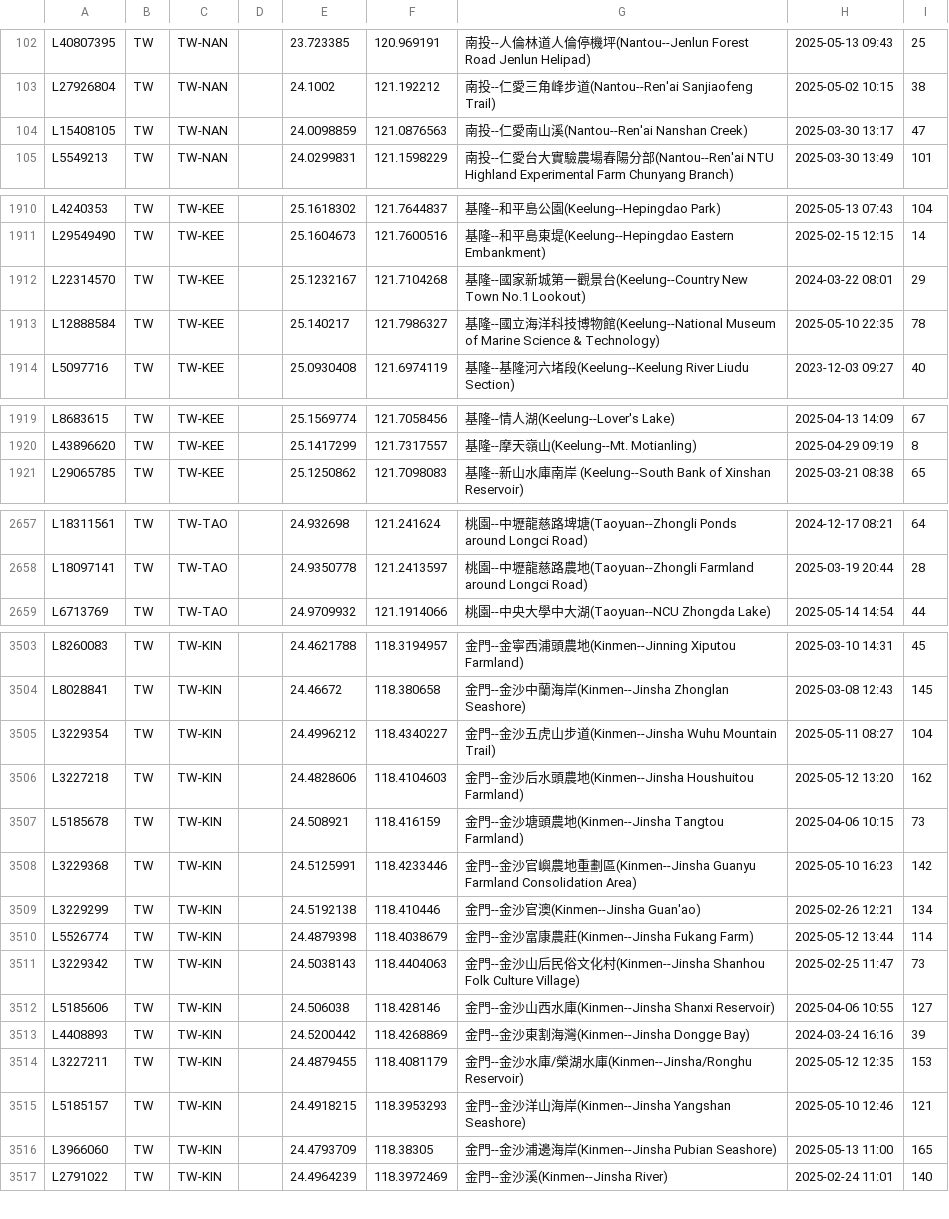
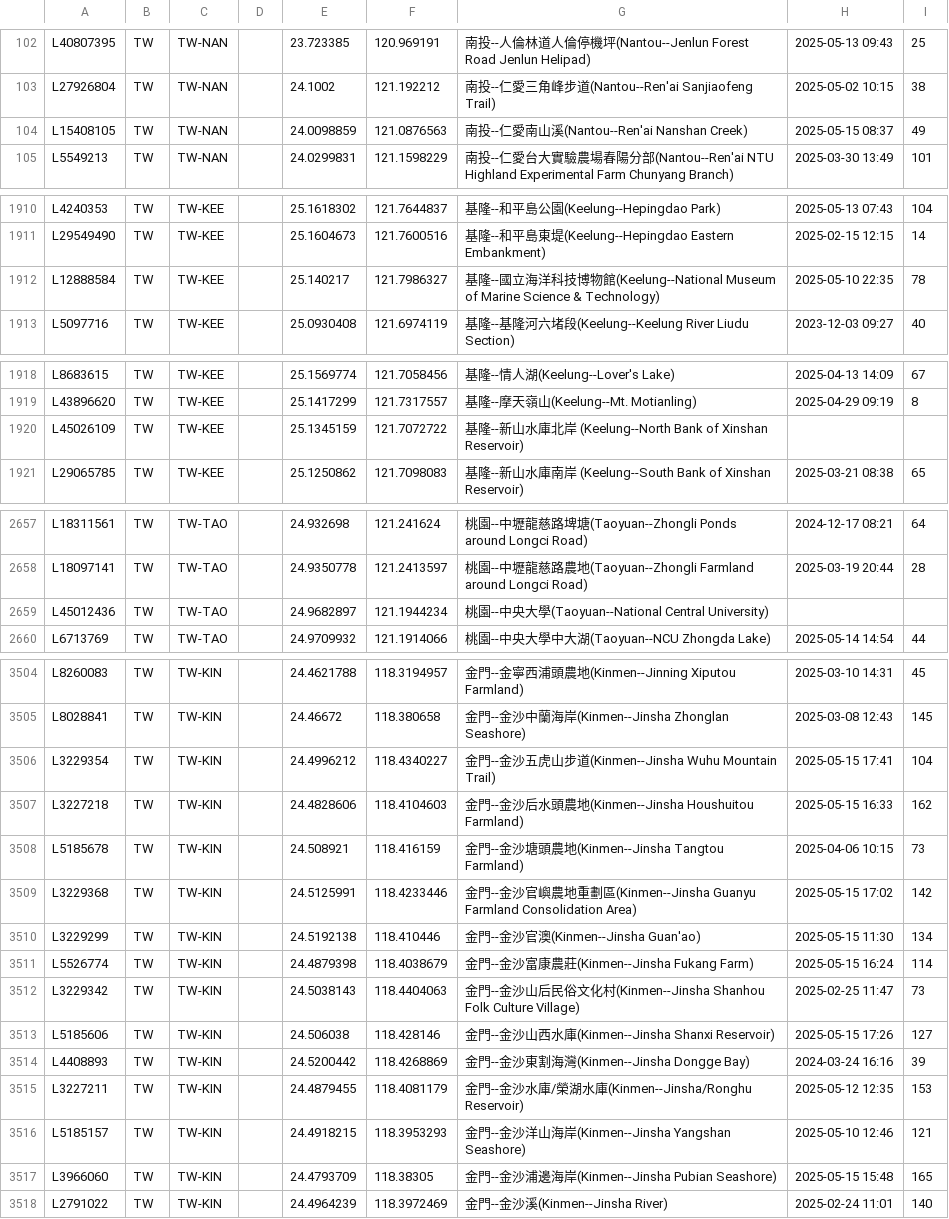
Before and after one commit to siansiansu/ebird-data, a CSV file: csv/taiwan_region.csv, drawn as a sheet; only a part is shown, gaps mark what is left out; the diff covers the shown part only.

Commit message:
Auto update data

```diff
--- a/csv/taiwan_region.csv
+++ b/csv/taiwan_region.csv
@@ -103,3 +103,3 @@ L40807395,TW,TW-NAN,,23.723385,120.969191,南投--人倫林道人倫停機坪(Na
 L27926804,TW,TW-NAN,,24.1002,121.192212,南投--仁愛三角峰步道(Nantou--Ren'ai Sanjiaofeng Trail),2025-05-02 10:15,38
-L15408105,TW,TW-NAN,,24.0098859,121.0876563,南投--仁愛南山溪(Nantou--Ren'ai Nanshan Creek),2025-03-30 13:17,47
+L15408105,TW,TW-NAN,,24.0098859,121.0876563,南投--仁愛南山溪(Nantou--Ren'ai Nanshan Creek),2025-05-15 08:37,49
 L5549213,TW,TW-NAN,,24.0299831,121.1598229,南投--仁愛台大實驗農場春陽分部(Nantou--Ren'ai NTU Highland Experimental Farm Chunyang Branch),2025-03-30 13:49,101
@@ -1911,3 +1911,2 @@ L4240353,TW,TW-KEE,,25.1618302,121.7644837,基隆--和平島公園(Keelung--Hepi
 L29549490,TW,TW-KEE,,25.1604673,121.7600516,基隆--和平島東堤(Keelung--Hepingdao Eastern Embankment),2025-02-15 12:15,14
-L22314570,TW,TW-KEE,,25.1232167,121.7104268,基隆--國家新城第一觀景台(Keelung--Country New Town No.1 Lookout),2024-03-22 08:01,29
 L12888584,TW,TW-KEE,,25.140217,121.7986327,基隆--國立海洋科技博物館(Keelung--National Museum of Marine Science & Technology),2025-05-10 22:35,78
@@ -1920,2 +1919,3 @@ L8683615,TW,TW-KEE,,25.1569774,121.7058456,基隆--情人湖(Keelung--Lover's La
 L43896620,TW,TW-KEE,,25.1417299,121.7317557,基隆--摩天嶺山(Keelung--Mt. Motianling),2025-04-29 09:19,8
+L45026109,TW,TW-KEE,,25.1345159,121.7072722,基隆--新山水庫北岸 (Keelung--North Bank of Xinshan Reservoir)
 L29065785,TW,TW-KEE,,25.1250862,121.7098083,基隆--新山水庫南岸 (Keelung--South Bank of Xinshan Reservoir),2025-03-21 08:38,65
@@ -2658,2 +2658,3 @@ L18311561,TW,TW-TAO,,24.932698,121.241624,桃園--中壢龍慈路埤塘(Taoyuan-
 L18097141,TW,TW-TAO,,24.9350778,121.2413597,桃園--中壢龍慈路農地(Taoyuan--Zhongli Farmland around Longci Road),2025-03-19 20:44,28
+L45012436,TW,TW-TAO,,24.9682897,121.1944234,桃園--中央大學(Taoyuan--National Central University)
 L6713769,TW,TW-TAO,,24.9709932,121.1914066,桃園--中央大學中大湖(Taoyuan--NCU Zhongda Lake),2025-05-14 14:54,44
@@ -3504,10 +3505,10 @@ L8260083,TW,TW-KIN,,24.4621788,118.3194957,金門--金寧西浦頭農地(Kinmen-
 L8028841,TW,TW-KIN,,24.46672,118.380658,金門--金沙中蘭海岸(Kinmen--Jinsha Zhonglan Seashore),2025-03-08 12:43,145
-L3229354,TW,TW-KIN,,24.4996212,118.4340227,金門--金沙五虎山步道(Kinmen--Jinsha Wuhu Mountain Trail),2025-05-11 08:27,104
-L3227218,TW,TW-KIN,,24.4828606,118.4104603,金門--金沙后水頭農地(Kinmen--Jinsha Houshuitou Farmland),2025-05-12 13:20,162
+L3229354,TW,TW-KIN,,24.4996212,118.4340227,金門--金沙五虎山步道(Kinmen--Jinsha Wuhu Mountain Trail),2025-05-15 17:41,104
+L3227218,TW,TW-KIN,,24.4828606,118.4104603,金門--金沙后水頭農地(Kinmen--Jinsha Houshuitou Farmland),2025-05-15 16:33,162
 L5185678,TW,TW-KIN,,24.508921,118.416159,金門--金沙塘頭農地(Kinmen--Jinsha Tangtou Farmland),2025-04-06 10:15,73
-L3229368,TW,TW-KIN,,24.5125991,118.4233446,金門--金沙官嶼農地重劃區(Kinmen--Jinsha Guanyu Farmland Consolidation Area),2025-05-10 16:23,142
-L3229299,TW,TW-KIN,,24.5192138,118.410446,金門--金沙官澳(Kinmen--Jinsha Guan'ao),2025-02-26 12:21,134
-L5526774,TW,TW-KIN,,24.4879398,118.4038679,金門--金沙富康農莊(Kinmen--Jinsha Fukang Farm),2025-05-12 13:44,114
+L3229368,TW,TW-KIN,,24.5125991,118.4233446,金門--金沙官嶼農地重劃區(Kinmen--Jinsha Guanyu Farmland Consolidation Area),2025-05-15 17:02,142
+L3229299,TW,TW-KIN,,24.5192138,118.410446,金門--金沙官澳(Kinmen--Jinsha Guan'ao),2025-05-15 11:30,134
+L5526774,TW,TW-KIN,,24.4879398,118.4038679,金門--金沙富康農莊(Kinmen--Jinsha Fukang Farm),2025-05-15 16:24,114
 L3229342,TW,TW-KIN,,24.5038143,118.4404063,金門--金沙山后民俗文化村(Kinmen--Jinsha Shanhou Folk Culture Village),2025-02-25 11:47,73
-L5185606,TW,TW-KIN,,24.506038,118.428146,金門--金沙山西水庫(Kinmen--Jinsha Shanxi Reservoir),2025-04-06 10:55,127
+L5185606,TW,TW-KIN,,24.506038,118.428146,金門--金沙山西水庫(Kinmen--Jinsha Shanxi Reservoir),2025-05-15 17:26,127
 L4408893,TW,TW-KIN,,24.5200442,118.4268869,金門--金沙東割海灣(Kinmen--Jinsha Dongge Bay),2024-03-24 16:16,39
@@ -3515,3 +3516,3 @@ L3227211,TW,TW-KIN,,24.4879455,118.4081179,金門--金沙水庫/榮湖水庫(Kin
 L5185157,TW,TW-KIN,,24.4918215,118.3953293,金門--金沙洋山海岸(Kinmen--Jinsha Yangshan Seashore),2025-05-10 12:46,121
-L3966060,TW,TW-KIN,,24.4793709,118.38305,金門--金沙浦邊海岸(Kinmen--Jinsha Pubian Seashore),2025-05-13 11:00,165
+L3966060,TW,TW-KIN,,24.4793709,118.38305,金門--金沙浦邊海岸(Kinmen--Jinsha Pubian Seashore),2025-05-15 15:48,165
 L2791022,TW,TW-KIN,,24.4964239,118.3972469,金門--金沙溪(Kinmen--Jinsha River),2025-02-24 11:01,140
```
Also changed, not shown: 142 edited cells elsewhere in this file, 7 other files.
